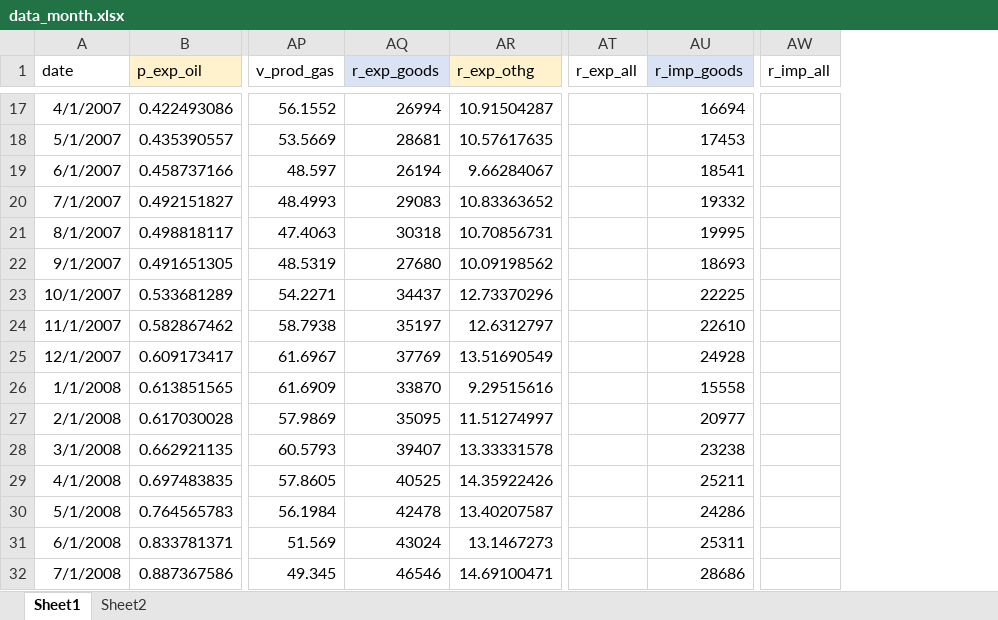
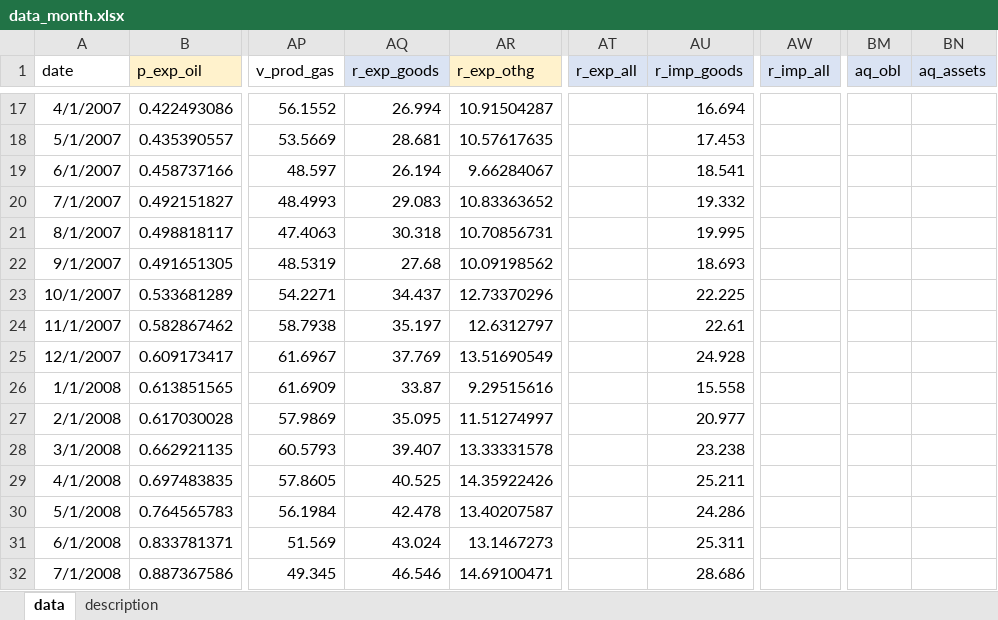
Before and after one commit to AsyaKarpova/balance_of_payments_model, an Excel workbook: data/data_month.xlsx, sheet data, drawn as a sheet; only a part is shown, gaps mark what is left out; values as stored, in another font and other column widths than the file's, no borders; the diff covers the shown part only; the diff names each change by its address in the sheet, - before the commit and + after, or states it on an @@ line.

```diff
--- a/data/data_month.xlsx (sheet data)
+++ b/data/data_month.xlsx (sheet data)
-sheet tab: Sheet1
+sheet tab: data
-sheet tab: Sheet2
+sheet tab: description
+column BM (aq_obl), empty
+column BN (aq_assets), empty
-AT1 fill: none
+AT1 fill: #DAE3F3
-AW1 fill: none
+AW1 fill: #DAE3F3
-AQ17 (r_exp_goods): 26994
+AQ17 (r_exp_goods): 26.994
-AU17 (r_imp_goods): 16694
+AU17 (r_imp_goods): 16.694
-AQ18 (r_exp_goods): 28681
+AQ18 (r_exp_goods): 28.681
-AU18 (r_imp_goods): 17453
+AU18 (r_imp_goods): 17.453
-AQ19 (r_exp_goods): 26194
+AQ19 (r_exp_goods): 26.194
-AU19 (r_imp_goods): 18541
+AU19 (r_imp_goods): 18.541
-AQ20 (r_exp_goods): 29083
+AQ20 (r_exp_goods): 29.083
-AU20 (r_imp_goods): 19332
+AU20 (r_imp_goods): 19.332
-AQ21 (r_exp_goods): 30318
+AQ21 (r_exp_goods): 30.318
-AU21 (r_imp_goods): 19995
+AU21 (r_imp_goods): 19.995
-AQ22 (r_exp_goods): 27680
+AQ22 (r_exp_goods): 27.68
-AU22 (r_imp_goods): 18693
+AU22 (r_imp_goods): 18.693
-AQ23 (r_exp_goods): 34437
+AQ23 (r_exp_goods): 34.437
-AU23 (r_imp_goods): 22225
+AU23 (r_imp_goods): 22.225
-AQ24 (r_exp_goods): 35197
+AQ24 (r_exp_goods): 35.197
-AU24 (r_imp_goods): 22610
+AU24 (r_imp_goods): 22.61
-AQ25 (r_exp_goods): 37769
+AQ25 (r_exp_goods): 37.769
-AU25 (r_imp_goods): 24928
+AU25 (r_imp_goods): 24.928
-AQ26 (r_exp_goods): 33870
+AQ26 (r_exp_goods): 33.87
-AU26 (r_imp_goods): 15558
+AU26 (r_imp_goods): 15.558
-AQ27 (r_exp_goods): 35095
+AQ27 (r_exp_goods): 35.095
-AU27 (r_imp_goods): 20977
+AU27 (r_imp_goods): 20.977
-AQ28 (r_exp_goods): 39407
+AQ28 (r_exp_goods): 39.407
-AU28 (r_imp_goods): 23238
+AU28 (r_imp_goods): 23.238
-AQ29 (r_exp_goods): 40525
+AQ29 (r_exp_goods): 40.525
-AU29 (r_imp_goods): 25211
+AU29 (r_imp_goods): 25.211
-AQ30 (r_exp_goods): 42478
+AQ30 (r_exp_goods): 42.478
-AU30 (r_imp_goods): 24286
+AU30 (r_imp_goods): 24.286
-AQ31 (r_exp_goods): 43024
+AQ31 (r_exp_goods): 43.024
-AU31 (r_imp_goods): 25311
+AU31 (r_imp_goods): 25.311
-AQ32 (r_exp_goods): 46546
+AQ32 (r_exp_goods): 46.546
-AU32 (r_imp_goods): 28686
+AU32 (r_imp_goods): 28.686
```
Also changed, not shown: 415 edited cells and cell formats elsewhere in this sheet, formulas that keep their value, data/data_quarter.xlsx, data/ecomod_bp.xlsx, 10 other files.
